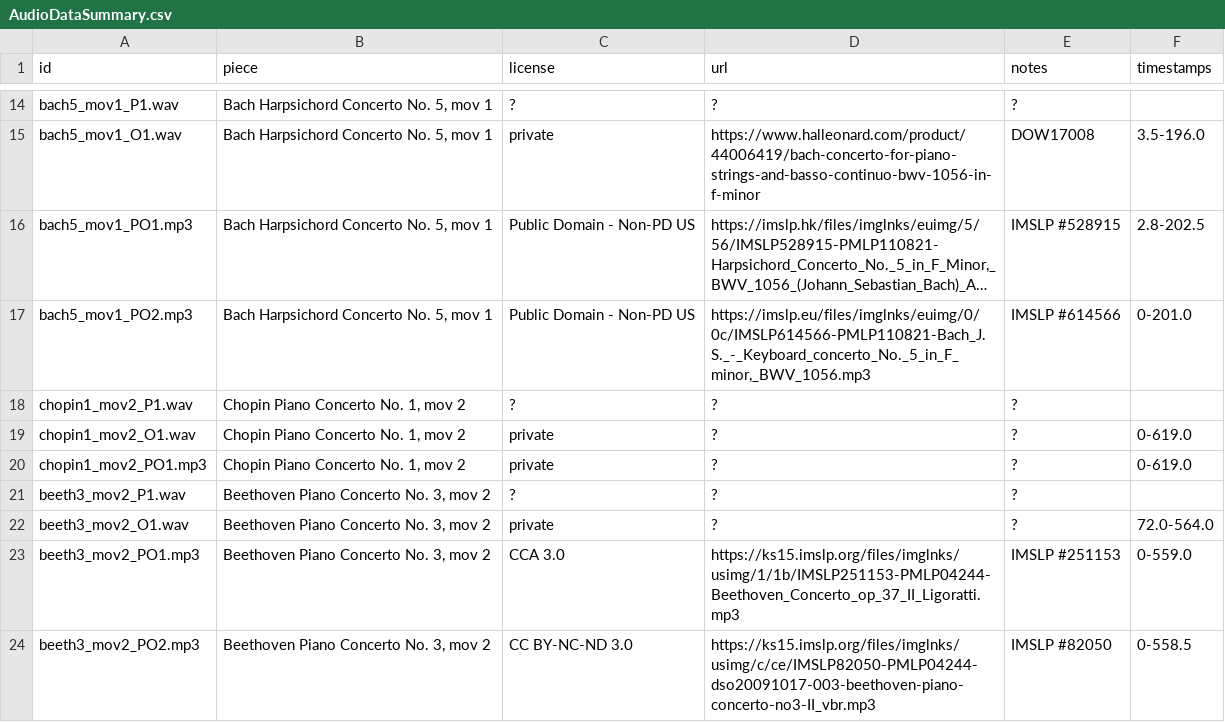
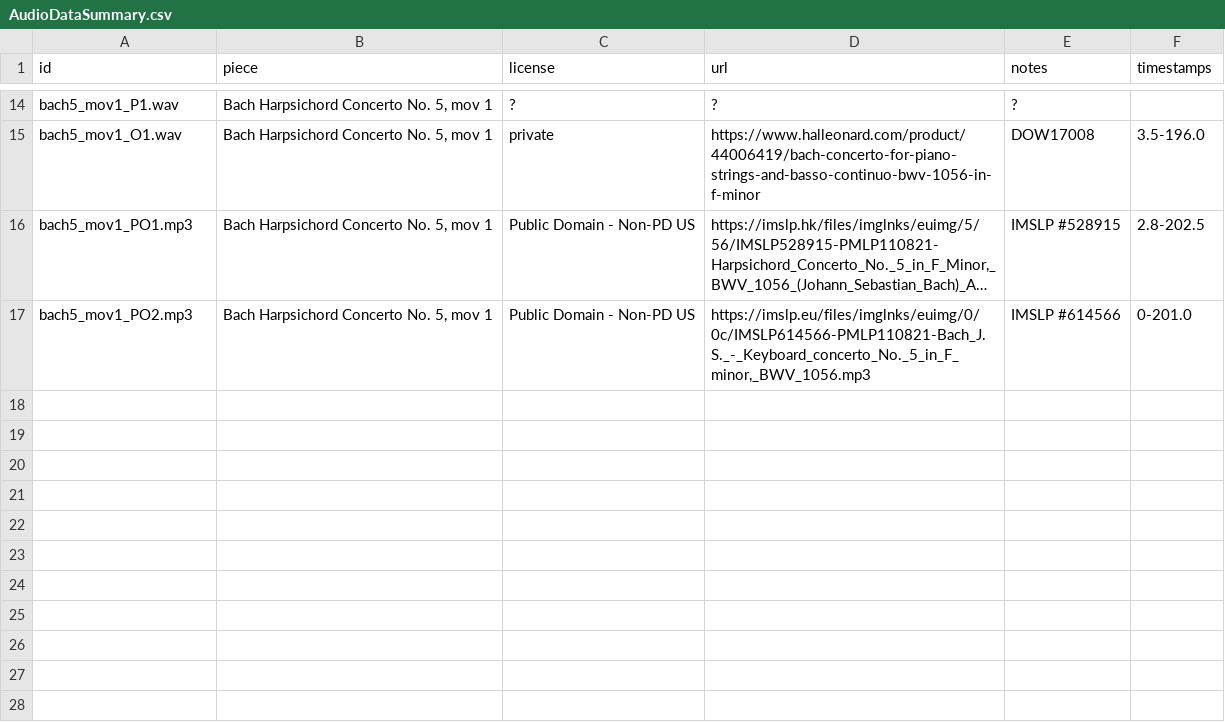
Before and after one commit to HMC-MIR/PianoConcertoAccompaniment, a CSV file: cfg_files/AudioDataSummary.csv, drawn as a sheet; only a part is shown, gaps mark what is left out; long unchanged cells end in …; the diff names each change by its address in the sheet, - before the commit and + after, or states it on an @@ line.

```diff
--- a/cfg_files/AudioDataSummary.csv
+++ b/cfg_files/AudioDataSummary.csv
-row 18: chopin1_mov2_P1.wav | Chopin Piano Concerto No. 1, mov 2 | ? | ? | ?
-row 19: chopin1_mov2_O1.wav | Chopin Piano Concerto No. 1, mov 2 | private | ? | ? | 0-619.0
-row 20: chopin1_mov2_PO1.mp3 | Chopin Piano Concerto No. 1, mov 2 | private | ? | ? | 0-619.0
-row 21: beeth3_mov2_P1.wav | Beethoven Piano Concerto No. 3, mov 2 | ? | ? | ?
-row 22: beeth3_mov2_O1.wav | Beethoven Piano Concerto No. 3, mov 2 | private | ? | ? | 72.0-564.0
-row 23: beeth3_mov2_PO1.mp3 | Beethoven Piano Concerto No. 3, mov 2 | CCA 3.0 | https://ks15.imslp.org/files/imglnks/usimg/1/1b/IMSLP251153-PMLP04244-Beethoven_Concerto_op_37_II_Ligoratti.mp3 | IMSLP #251153 | 0-559.0
-row 24: beeth3_mov2_PO2.mp3 | Beethoven Piano Concerto No. 3, mov 2 | CC BY-NC-ND 3.0 | https://ks15.imslp.org/files/imglnks/usimg/c/ce/IMSLP82050-PMLP04244-dso20091017-003-beethoven-piano-concerto-no3-II_vbr.mp3 | IMSLP #82050 | 0-558.5
```
Also changed, not shown: 2 other files.
